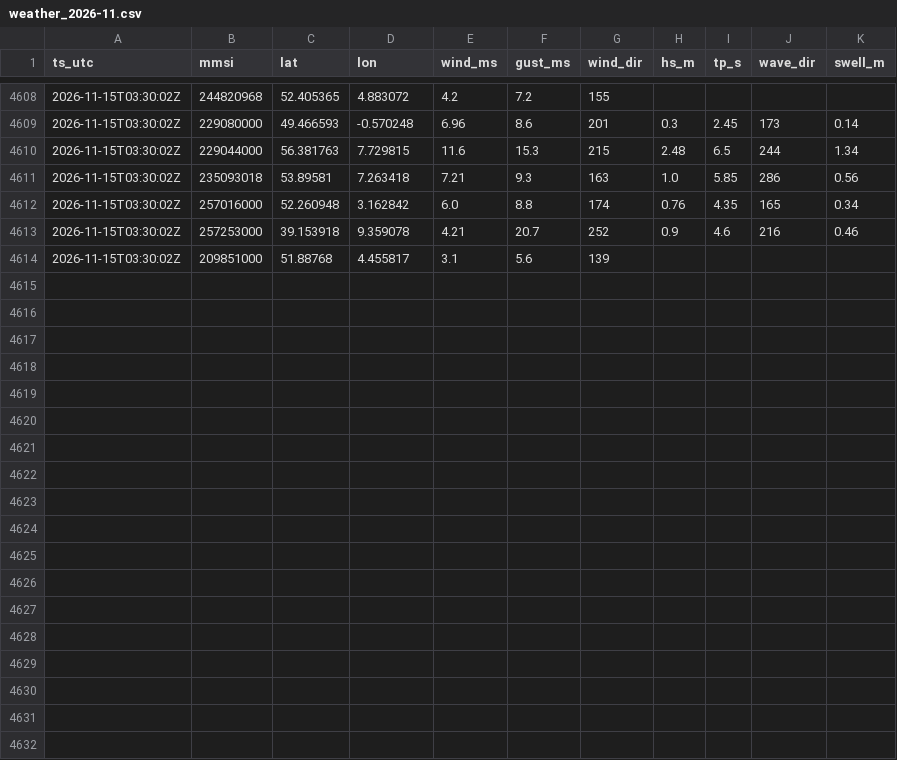
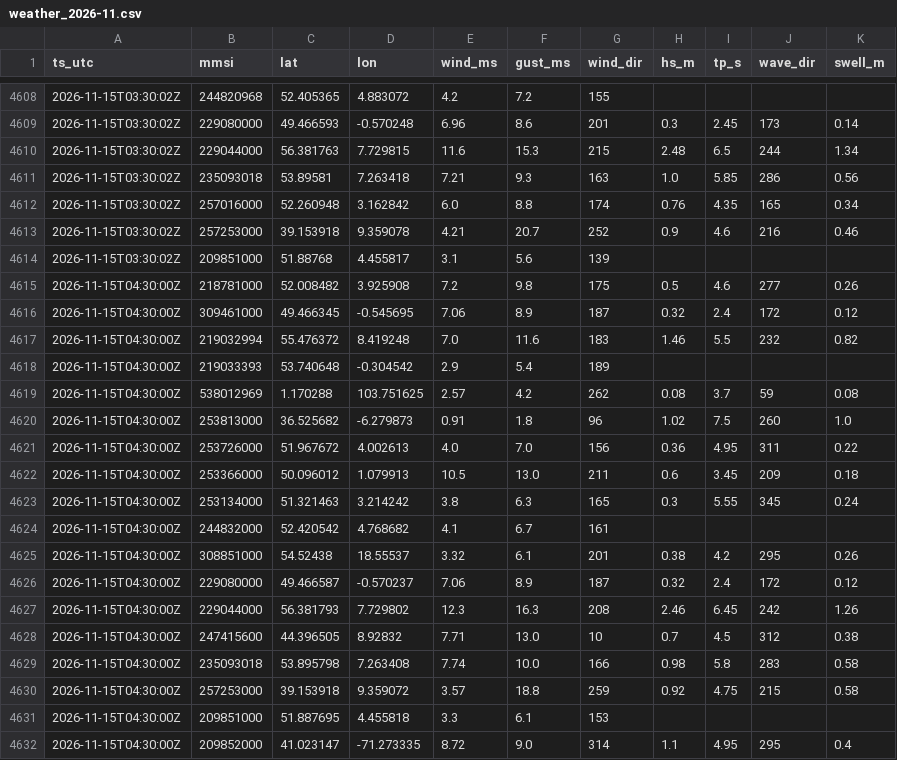
Before and after one commit to chasanchalil/Offshore-vessel, a CSV file: data/weather_2026-11.csv, drawn as a sheet; only a part is shown, gaps mark what is left out.

```diff
--- a/data/weather_2026-11.csv
+++ b/data/weather_2026-11.csv
@@ -4614 +4614,19 @@ ts_utc,mmsi,lat,lon,wind_ms,gust_ms,wind_dir,hs_m,tp_s,wave_dir,swell_m
 2026-11-15T03:30:02Z,209851000,51.88768,4.455817,3.1,5.6,139,,,,
+2026-11-15T04:30:00Z,218781000,52.008482,3.925908,7.2,9.8,175,0.5,4.6,277,0.26
+2026-11-15T04:30:00Z,309461000,49.466345,-0.545695,7.06,8.9,187,0.32,2.4,172,0.12
+2026-11-15T04:30:00Z,219032994,55.476372,8.419248,7.0,11.6,183,1.46,5.5,232,0.82
+2026-11-15T04:30:00Z,219033393,53.740648,-0.304542,2.9,5.4,189,,,,
+2026-11-15T04:30:00Z,538012969,1.170288,103.751625,2.57,4.2,262,0.08,3.7,59,0.08
+2026-11-15T04:30:00Z,253813000,36.525682,-6.279873,0.91,1.8,96,1.02,7.5,260,1.0
+2026-11-15T04:30:00Z,253726000,51.967672,4.002613,4.0,7.0,156,0.36,4.95,311,0.22
+2026-11-15T04:30:00Z,253366000,50.096012,1.079913,10.5,13.0,211,0.6,3.45,209,0.18
+2026-11-15T04:30:00Z,253134000,51.321463,3.214242,3.8,6.3,165,0.3,5.55,345,0.24
+2026-11-15T04:30:00Z,244832000,52.420542,4.768682,4.1,6.7,161,,,,
+2026-11-15T04:30:00Z,308851000,54.52438,18.55537,3.32,6.1,201,0.38,4.2,295,0.26
+2026-11-15T04:30:00Z,229080000,49.466587,-0.570237,7.06,8.9,187,0.32,2.4,172,0.12
+2026-11-15T04:30:00Z,229044000,56.381793,7.729802,12.3,16.3,208,2.46,6.45,242,1.26
+2026-11-15T04:30:00Z,247415600,44.396505,8.92832,7.71,13.0,10,0.7,4.5,312,0.38
+2026-11-15T04:30:00Z,235093018,53.895798,7.263408,7.74,10.0,166,0.98,5.8,283,0.58
+2026-11-15T04:30:00Z,257253000,39.153918,9.359072,3.57,18.8,259,0.92,4.75,215,0.58
+2026-11-15T04:30:00Z,209851000,51.887695,4.455818,3.3,6.1,153,,,,
+2026-11-15T04:30:00Z,209852000,41.023147,-71.273335,8.72,9.0,314,1.1,4.95,295,0.4
```
Also changed, not shown: 3 other files.
